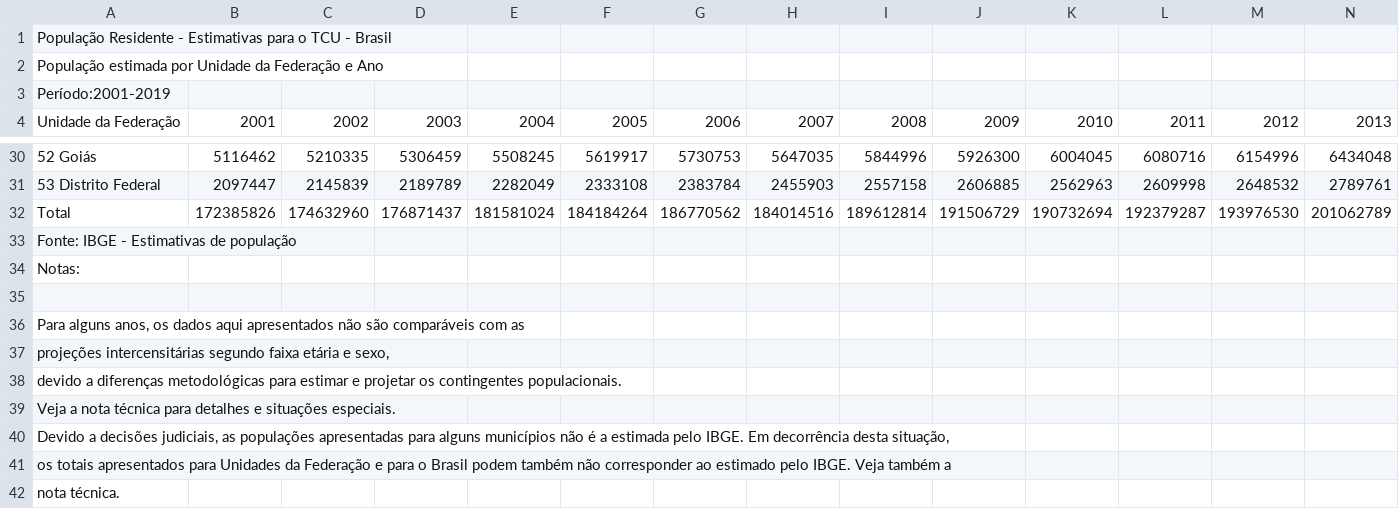
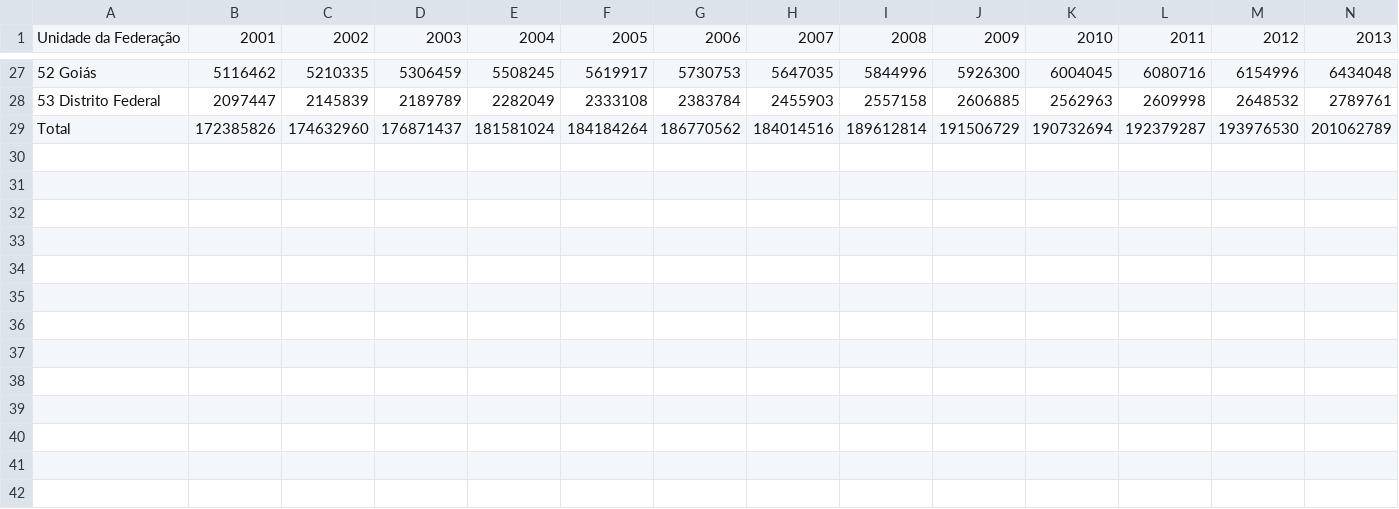
Before and after one commit to NadiaaOliverr/O-Brasil-em-Dados, a CSV file: Dados/Brutos/Estimativa-populacional.csv (was Dados/Brutos/populacao-2001-2019.csv), drawn as a sheet; only a part is shown, gaps mark what is left out; rows hold the shown columns only; the diff names each change by its address in the sheet, - before the commit and + after, or states it on an @@ line.

Commit message:
Update and rename populacao-2001-2019.csv to Estimativa-populacional.csv

```diff
--- a/Dados/Brutos/populacao-2001-2019.csv
+++ b/Dados/Brutos/Estimativa-populacional.csv
-row 1: População Residente - Estimativas para o TCU - Brasil
-row 2: População estimada por Unidade da Federação e Ano
-row 3: Período:2001-2019
-row 33: Fonte: IBGE - Estimativas de população
-row 34: Notas:
-row 35: (empty)
-row 36: Para alguns anos, os dados aqui apresentados não são comparáveis com as
-row 37: projeções intercensitárias segundo faixa etária e sexo,
-row 38: devido a diferenças metodológicas para estimar e projetar os contingentes populacionais.
-row 39: Veja a nota técnica para detalhes e situações especiais.
-row 40: Devido a decisões judiciais, as populações apresentadas para alguns municípios não é a estimada pelo IBGE. Em decorrência desta situação,
-row 41: os totais apresentados para Unidades da Federação e para o Brasil podem também não corresponder ao estimado pelo IBGE. Veja também a
-row 42: nota técnica.
```
